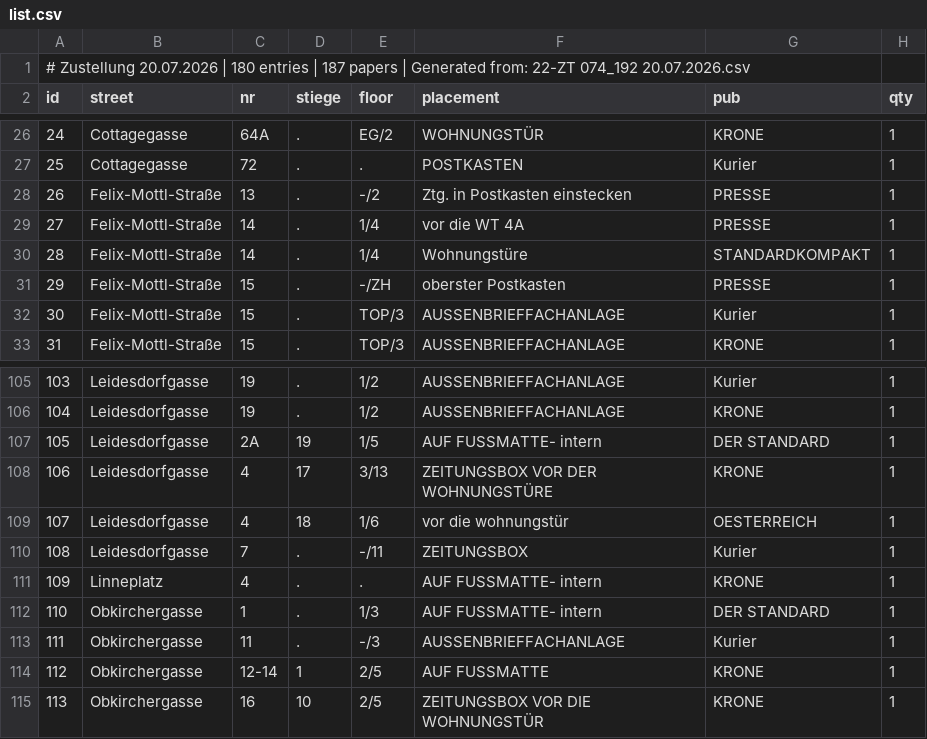
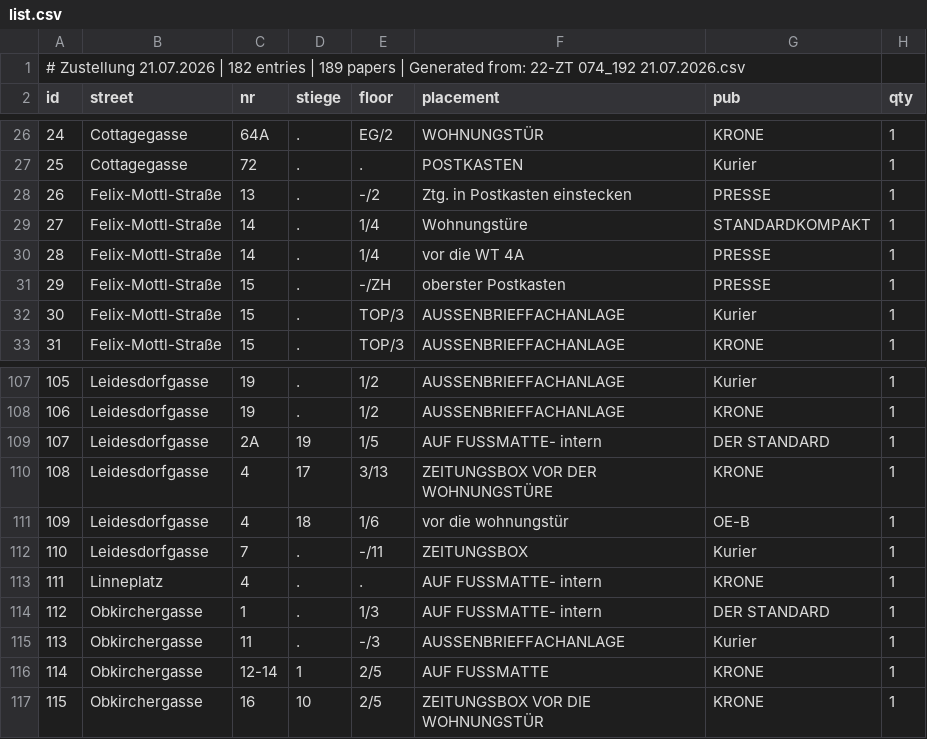
Before and after one commit to invested95-del/zustellung-app, a CSV file: list.csv, drawn as a sheet; only a part is shown, gaps mark what is left out; addresses are those after the commit; the diff covers the shown part only; the diff names each change by its address in the sheet, - before the commit and + after, or states it on an @@ line.

```diff
--- a/list.csv
+++ b/list.csv
@@ column A (id) renumbered from row 1 down @@
@@ row 30 moved to row 29: 27 @@
-G111 (pub): OESTERREICH
+G111 (pub): OE-B
```
Also changed, not shown: 4 added rows, 2 removed rows and 9 moved rows elsewhere in this file.
